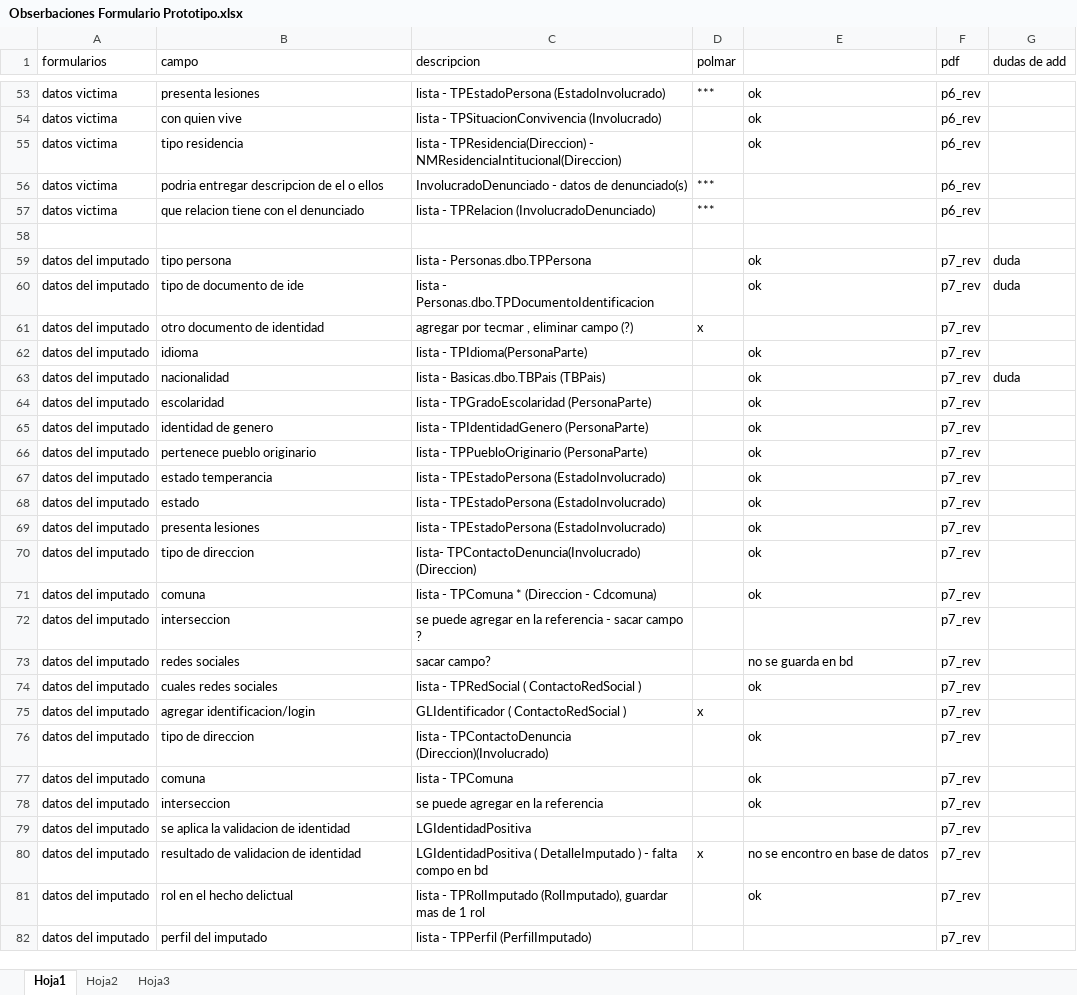
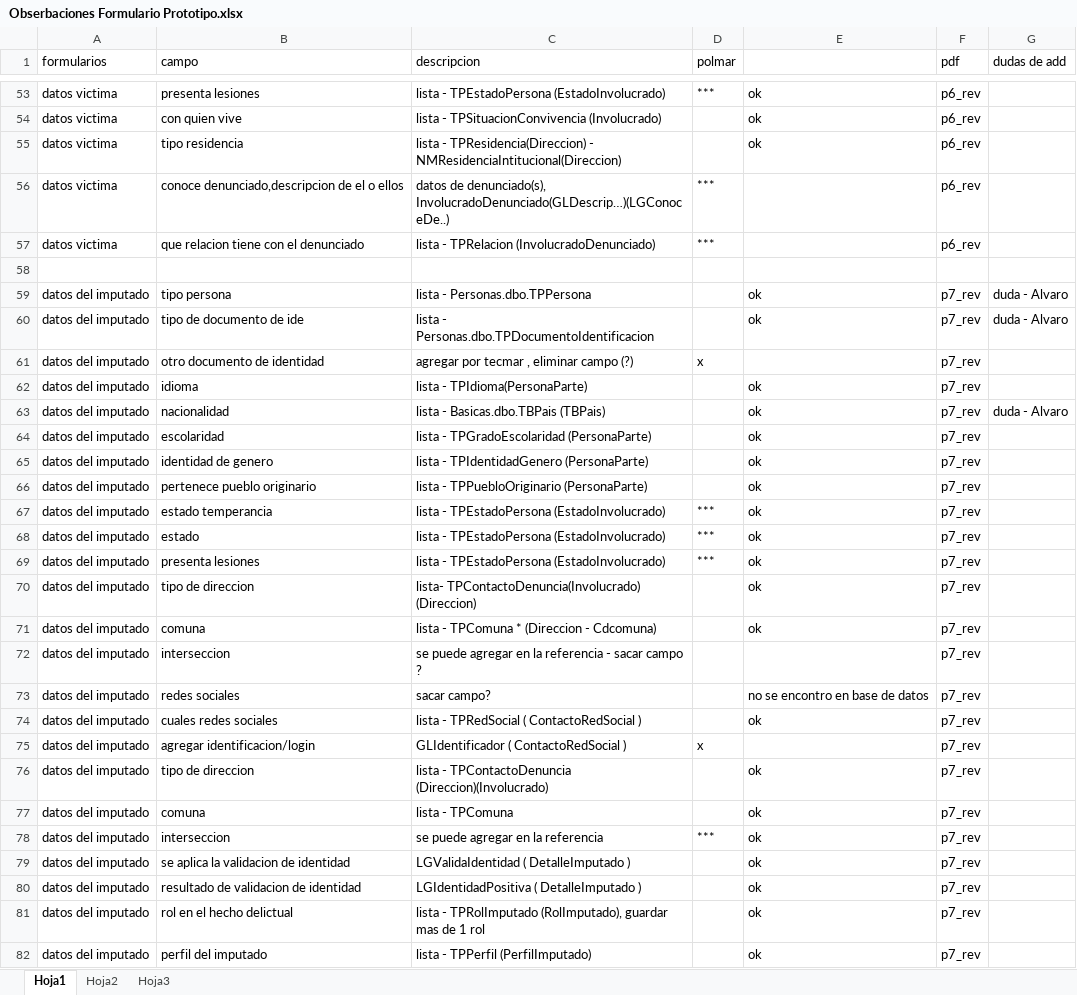
Before and after one commit to ericksolar/ParteYDenuncias, an Excel workbook: Observaciones a formulario Web Tecmar (Ruth)/Obserbaciones Formulario Prototipo.xlsx, sheet Hoja1, drawn as a sheet; only a part is shown, gaps mark what is left out; values as stored, in another font and other column widths than the file's, no borders; the diff covers the shown part only; the diff names each change by its address in the sheet, - before the commit and + after, or states it on an @@ line.

Commit message:
WIP

```diff
--- a/Observaciones a formulario Web Tecmar (Ruth)/Obserbaciones Formulario Prototipo.xlsx (sheet Hoja1)
+++ b/Observaciones a formulario Web Tecmar (Ruth)/Obserbaciones Formulario Prototipo.xlsx (sheet Hoja1)
-B56 (campo): podria entregar descripcion de el o ellos
+B56 (campo): conoce denunciado,descripcion de el o ellos
-C56 (descripcion): InvolucradoDenunciado - datos de denunciado(s)
+C56 (descripcion): datos de denunciado(s), InvolucradoDenunciado(GLDescrip…)(LGConoceDe..)
-G59:G60 (dudas de add): duda
+G59:G60 (dudas de add): duda - Alvaro
-G63 (dudas de add): duda
+G63 (dudas de add): duda - Alvaro
-D67:D69 (polmar): (empty)
+D67:D69 (polmar): ***
-E73: no se guarda en bd
+E73: no se encontro en base de datos
-D78 (polmar): (empty)
+D78 (polmar): ***
-C79 (descripcion): LGIdentidadPositiva
+C79 (descripcion): LGValidaIdentidad ( DetalleImputado )
-E79: (empty)
+E79: ok
-C80 (descripcion): …DetalleImputado ) - falta compo en bd
+C80 (descripcion): …DetalleImputado )
-D80 (polmar): x
+D80 (polmar): (empty)
-E80: no se encontro en base de datos
+E80: ok
-E82: (empty)
+E82: ok
```
Also changed, not shown: 3 added rows and 46 edited cells elsewhere in this sheet.
